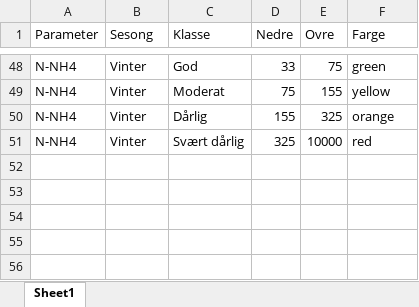
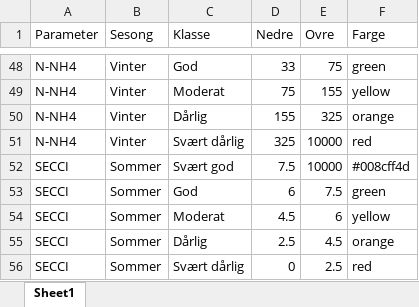
Before and after one commit to ruthhi4/Dashboards, an Excel workbook: Oekokyst/Boundary_values.xlsx, sheet Sheet1, drawn as a sheet; only a part is shown, gaps mark what is left out; values as stored, in another font and other column widths than the file's, no borders; the diff names each change by its address in the sheet, - before the commit and + after, or states it on an @@ line.

```diff
--- a/Oekokyst/Boundary_values.xlsx (sheet Sheet1)
+++ b/Oekokyst/Boundary_values.xlsx (sheet Sheet1)
+row 52: SECCI | Sommer | Svært god | 7.5 | 10000 | #008cff4d
+row 53: SECCI | Sommer | God | 6 | 7.5 | green
+row 54: SECCI | Sommer | Moderat | 4.5 | 6 | yellow
+row 55: SECCI | Sommer | Dårlig | 2.5 | 4.5 | orange
+row 56: SECCI | Sommer | Svært dårlig | 0 | 2.5 | red
```
Also changed, not shown: Oekokyst/Siktedyp.xlsx, 3 other files.
